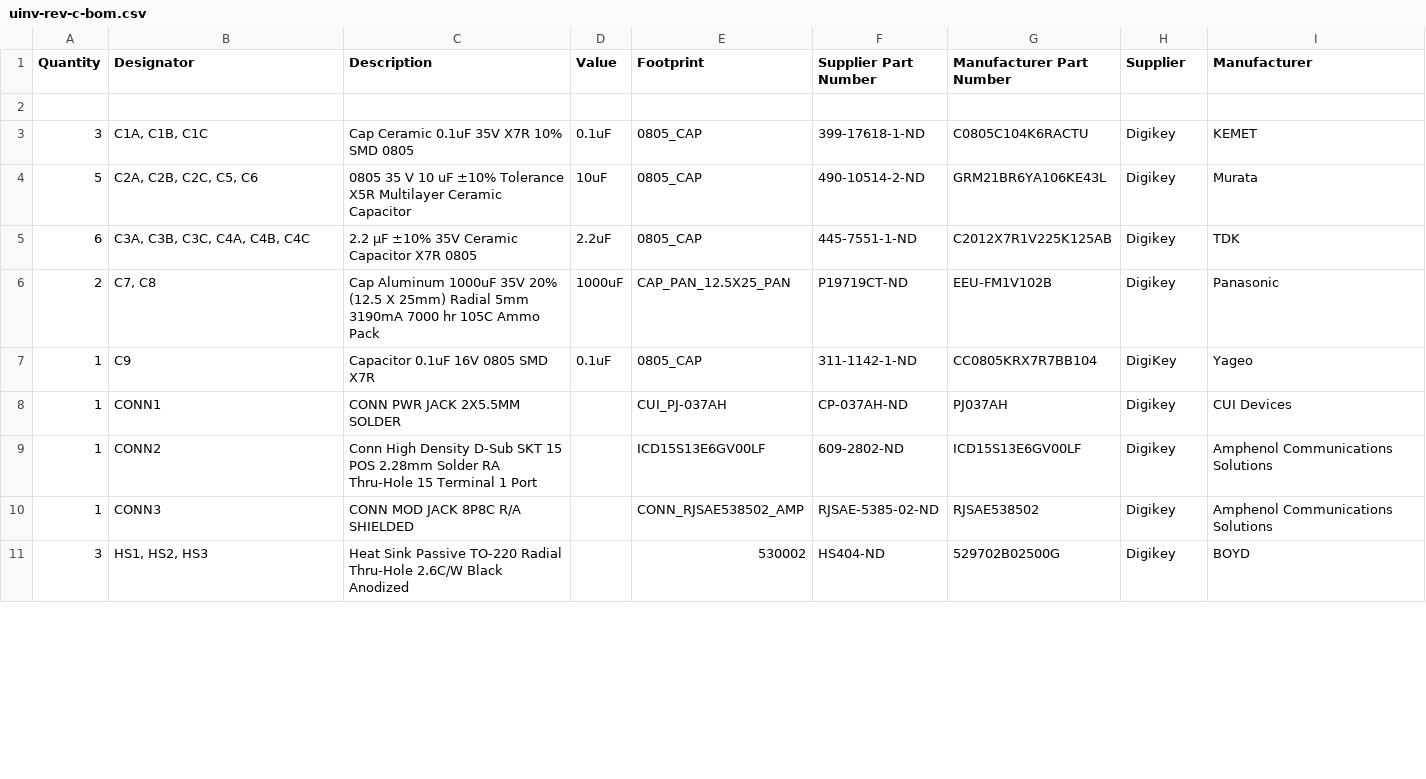
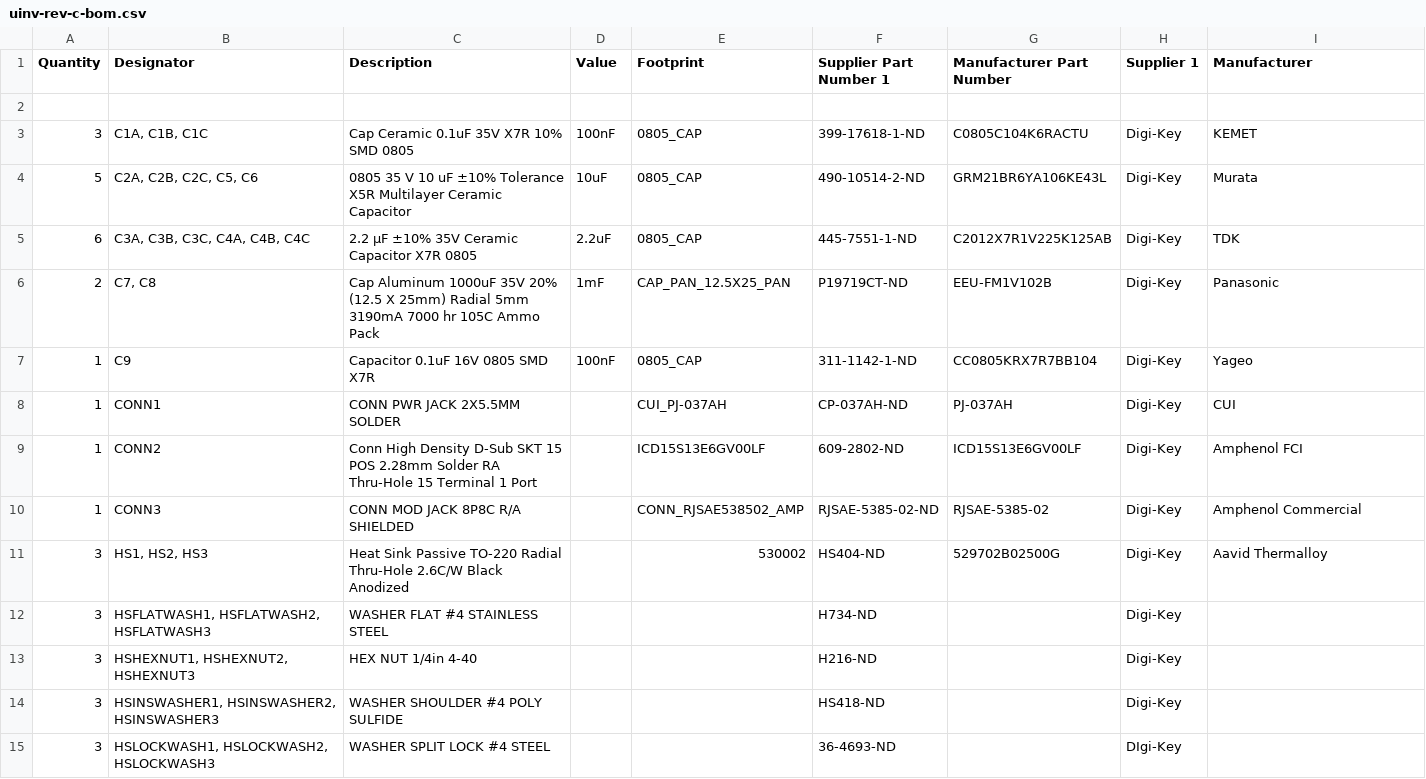
Before and after one commit to Severson-Group/AMDC-Hardware, a CSV file: Accessories/ExpansionBoard_uInverter/REV20220921C/uinv-rev-c-bom.csv, drawn as a sheet; only a part is shown; the diff covers the shown part only; the diff names each change by its address in the sheet, - before the commit and + after, or states it on an @@ line.

```diff
--- a/Accessories/ExpansionBoard_uInverter/REV20220921C/uinv-rev-c-bom.csv
+++ b/Accessories/ExpansionBoard_uInverter/REV20220921C/uinv-rev-c-bom.csv
-F1: Supplier Part Number
+F1: Supplier Part Number 1
-H1: Supplier
+H1: Supplier 1
-D3 (Value): 0.1uF
+D3 (Value): 100nF
-H3:H6 (Supplier 1): Digikey
+H3:H6 (Supplier 1): Digi-Key
-D6 (Value): 1000uF
+D6 (Value): 1mF
-D7 (Value): 0.1uF
+D7 (Value): 100nF
-H7 (Supplier 1): DigiKey
+H7 (Supplier 1): Digi-Key
-G8 (Manufacturer Part Number): PJ037AH
+G8 (Manufacturer Part Number): PJ-037AH
-H8:H11 (Supplier 1): Digikey
+H8:H11 (Supplier 1): Digi-Key
-I8 (Manufacturer): CUI Devices
+I8 (Manufacturer): CUI
-I9 (Manufacturer): Amphenol Communications Solutions
+I9 (Manufacturer): Amphenol FCI
-G10 (Manufacturer Part Number): RJSAE538502
+G10 (Manufacturer Part Number): RJSAE-5385-02
-I10 (Manufacturer): Amphenol Communications Solutions
+I10 (Manufacturer): Amphenol Commercial
-I11 (Manufacturer): BOYD
+I11 (Manufacturer): Aavid Thermalloy
+row 12: 3 | HSFLATWASH1, HSFLATWASH2, HSFLATWASH3 | WASHER FLAT #4 STAINLESS STEEL |  |  | H734-ND |  | Digi-Key
+row 13: 3 | HSHEXNUT1, HSHEXNUT2, HSHEXNUT3 | HEX NUT 1/4in 4-40 |  |  | H216-ND |  | Digi-Key
+row 14: 3 | HSINSWASHER1, HSINSWASHER2, HSINSWASHER3 | WASHER SHOULDER #4 POLY SULFIDE |  |  | HS418-ND |  | Digi-Key
+row 15: 3 | HSLOCKWASH1, HSLOCKWASH2, HSLOCKWASH3 | WASHER SPLIT LOCK #4 STEEL |  |  | 36-4693-ND |  | DIgi-Key
```
Also changed, not shown: 4 added rows, 10 removed rows and 19 edited cells elsewhere in this file, 5 other files.
